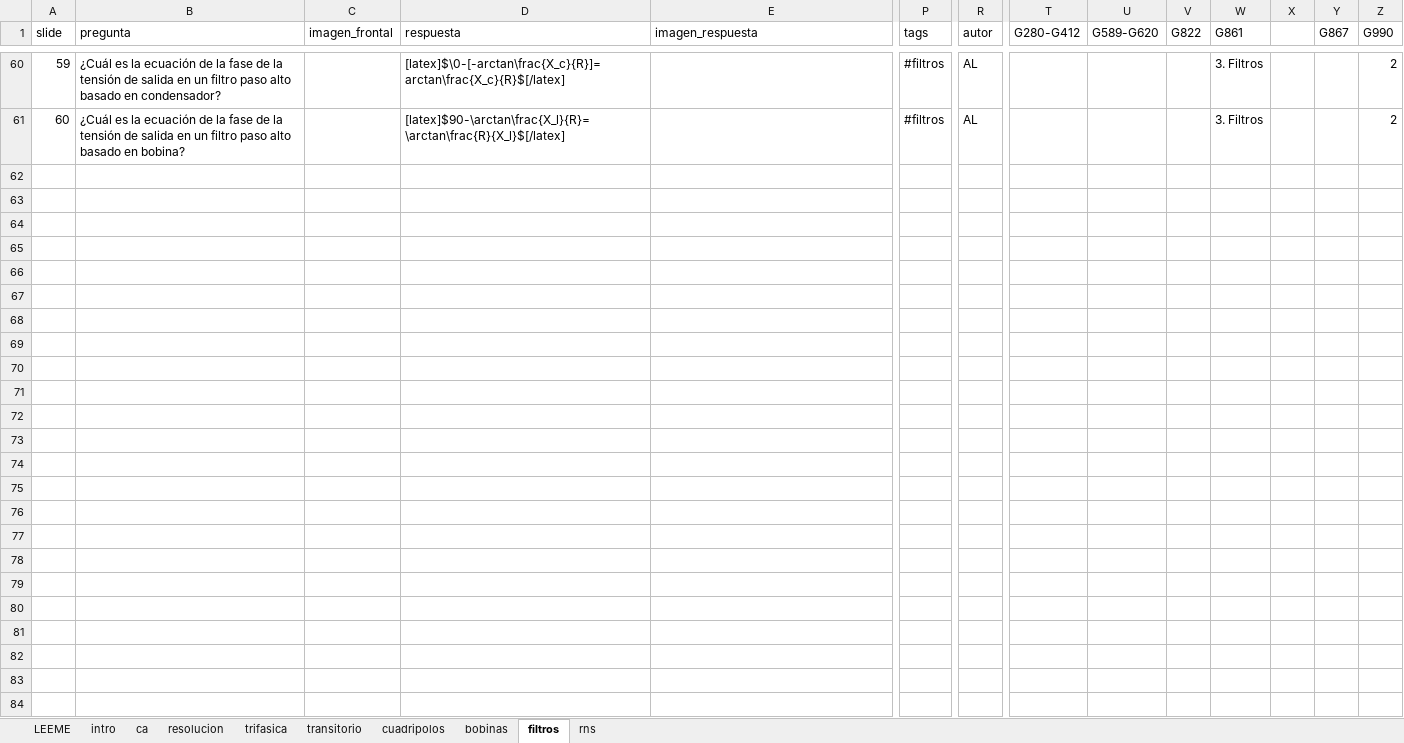
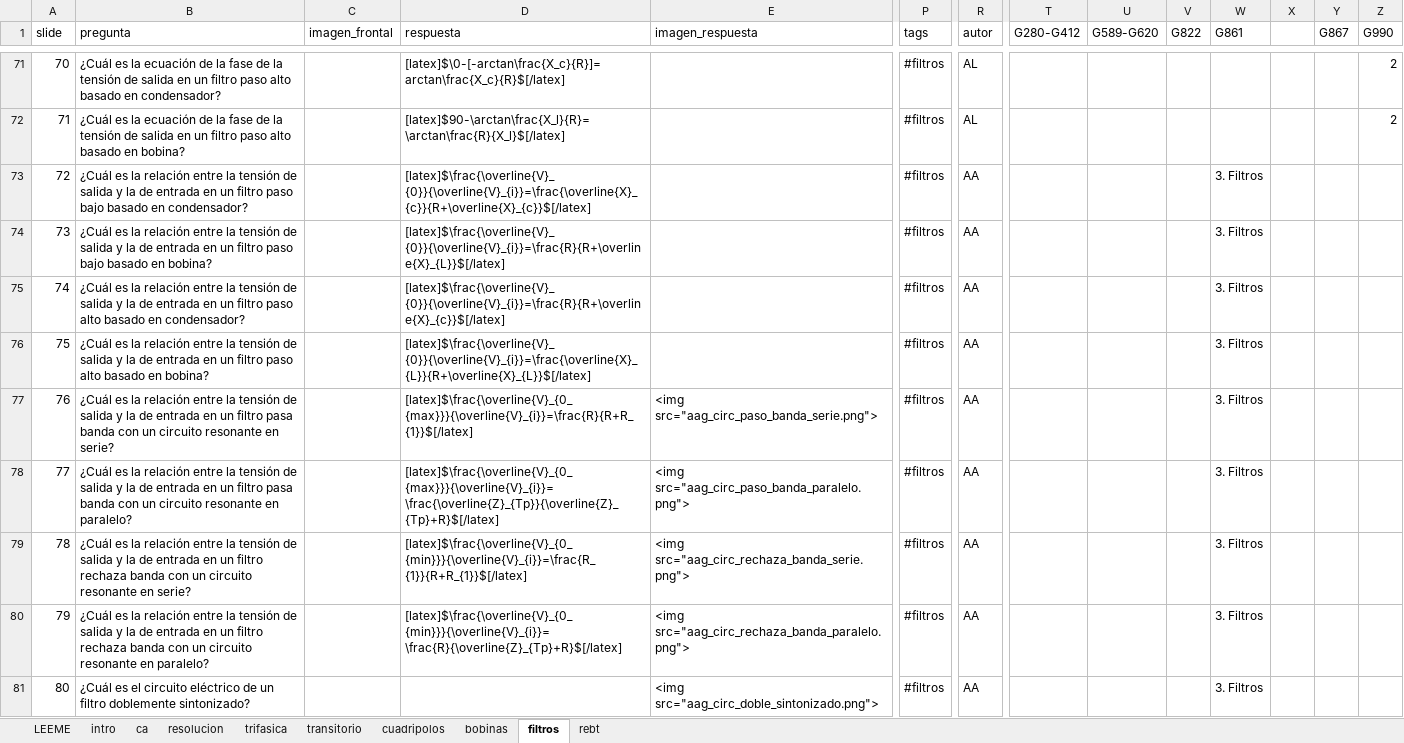
Before and after one commit to mmanana/ankipy, an Excel workbook: uc_tc.xlsx, sheet filtros, drawn as a sheet; only a part is shown, gaps mark what is left out; values as stored, in another font and other column widths than the file's, no cell formats; table styles not drawn; addresses are those after the commit; rows hold the shown columns only; the diff covers the shown part only; the diff names each change by its address in the sheet, - before the commit and + after, or states it on an @@ line.

Commit message:
Update the list of sheets with <rebt> Remove <rns>

```diff
--- a/uc_tc.xlsx (sheet filtros)
+++ b/uc_tc.xlsx (sheet filtros)
-sheet tab: rns
+sheet tab: rebt
@@ column A (slide) renumbered between rows 23 and 72 @@
-W71:W72 (G861): 3. Filtros
+W71:W72 (G861): (empty)
+row 73: 72 | ¿Cuál es la relación entre la tensión de salida y la de entrada en un filtro paso bajo basado en condensador? |  | [latex]$\frac{\overline{V}_{0}}{\overline{V}_{i}}=\frac{\overline{X}_{c}}{R+\overline{X}_{c}}$[/latex] |  | #filtros | AA |  |  |  | 3. Filtros
+row 74: 73 | ¿Cuál es la relación entre la tensión de salida y la de entrada en un filtro paso bajo basado en bobina? |  | [latex]$\frac{\overline{V}_{0}}{\overline{V}_{i}}=\frac{R}{R+\overline{X}_{L}}$[/latex] |  | #filtros | AA |  |  |  | 3. Filtros
+row 75: 74 | ¿Cuál es la relación entre la tensión de salida y la de entrada en un filtro paso alto basado en condensador? |  | [latex]$\frac{\overline{V}_{0}}{\overline{V}_{i}}=\frac{R}{R+\overline{X}_{c}}$[/latex] |  | #filtros | AA |  |  |  | 3. Filtros
+row 76: 75 | ¿Cuál es la relación entre la tensión de salida y la de entrada en un filtro paso alto basado en bobina? |  | [latex]$\frac{\overline{V}_{0}}{\overline{V}_{i}}=\frac{\overline{X}_{L}}{R+\overline{X}_{L}}$[/latex] |  | #filtros | AA |  |  |  | 3. Filtros
+row 77: 76 | ¿Cuál es la relación entre la tensión de salida y la de entrada en un filtro pasa banda con un circuito resonante en serie? |  | [latex]$\frac{\overline{V}_{0_{max}}}{\overline{V}_{i}}=\frac{R}{R+R_{1}}$[/latex] | <img src="aag_circ_paso_banda_serie.png"> | #filtros | AA |  |  |  | 3. Filtros
+row 78: 77 | ¿Cuál es la relación entre la tensión de salida y la de entrada en un filtro pasa banda con un circuito resonante en paralelo? |  | [latex]$\frac{\overline{V}_{0_{max}}}{\overline{V}_{i}}=\frac{\overline{Z}_{Tp}}{\overline{Z}_{Tp}+R}$[/latex] | <img src="aag_circ_paso_banda_paralelo.png"> | #filtros | AA |  |  |  | 3. Filtros
+row 79: 78 | ¿Cuál es la relación entre la tensión de salida y la de entrada en un filtro rechaza banda con un circuito resonante en serie? |  | [latex]$\frac{\overline{V}_{0_{min}}}{\overline{V}_{i}}=\frac{R_{1}}{R+R_{1}}$[/latex] | <img src="aag_circ_rechaza_banda_serie.png"> | #filtros | AA |  |  |  | 3. Filtros
+row 80: 79 | ¿Cuál es la relación entre la tensión de salida y la de entrada en un filtro rechaza banda con un circuito resonante en paralelo? |  | [latex]$\frac{\overline{V}_{0_{min}}}{\overline{V}_{i}}=\frac{R}{\overline{Z}_{Tp}+R}$[/latex] | <img src="aag_circ_rechaza_banda_paralelo.png"> | #filtros | AA |  |  |  | 3. Filtros
+row 81: 80 | ¿Cuál es el circuito eléctrico de un filtro doblemente sintonizado? |  |  | <img src="aag_circ_doble_sintonizado.png"> | #filtros | AA |  |  |  | 3. Filtros
```
Also changed, not shown: 11 added rows and 29 edited cells elsewhere in this sheet, sheet rebt, sheet LEEME, cell formats, 1 other file.
